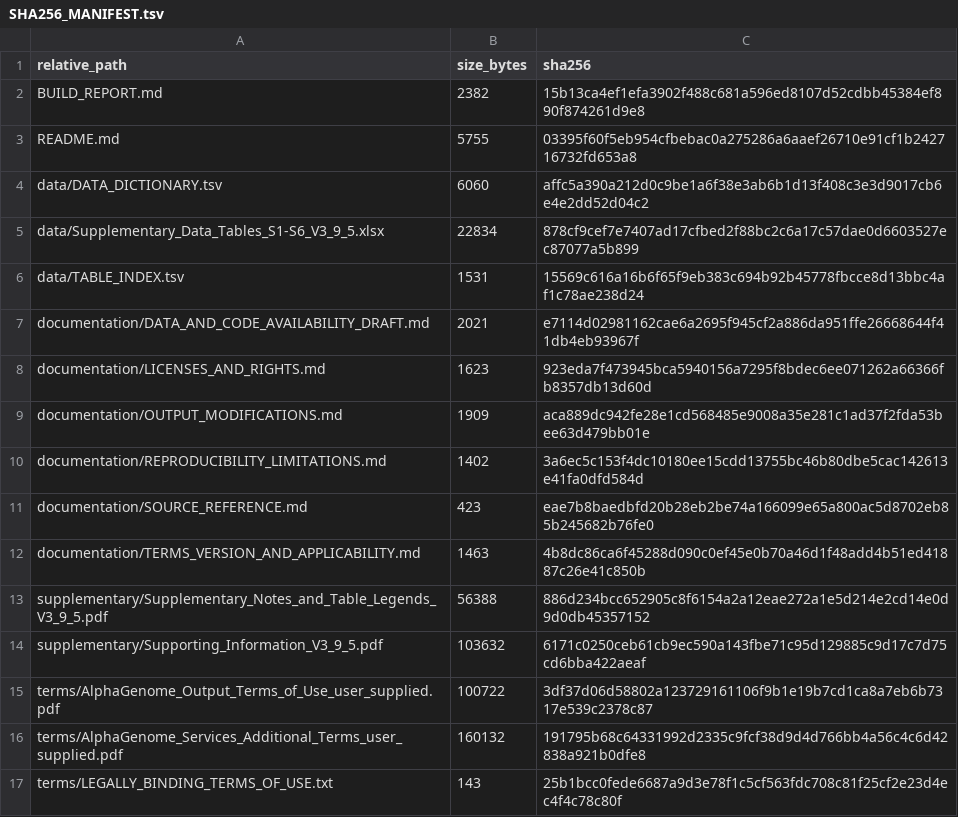
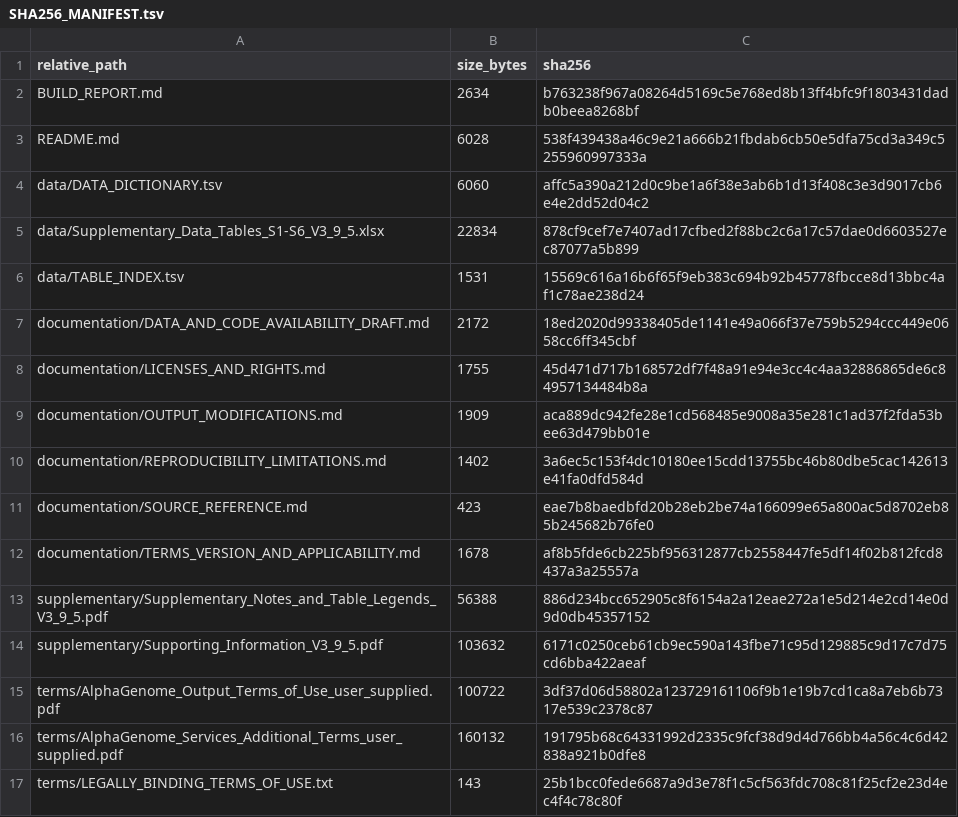
Before and after one commit to TMUQIN/alphagenome-oa-summary-data, a TSV file: manifests/SHA256_MANIFEST.tsv, drawn as a sheet.

Commit message:
Update public repository documentation and metadata
Update public availability status, repository URL,
terms applicability, licensing scope and SHA-256 manifest.

```diff
--- a/manifests/SHA256_MANIFEST.tsv
+++ b/manifests/SHA256_MANIFEST.tsv
@@ -1,4 +1,4 @@
 relative_path	size_bytes	sha256
-BUILD_REPORT.md	2382	15b13ca4ef1efa3902f488c681a596ed8107d52cdbb45384ef890f874261d9e8
-README.md	5755	03395f60f5eb954cfbebac0a275286a6aaef26710e91cf1b242716732fd653a8
+BUILD_REPORT.md	2634	b763238f967a08264d5169c5e768ed8b13ff4bfc9f1803431dadb0beea8268bf
+README.md	6028	538f439438a46c9e21a666b21fbdab6cb50e5dfa75cd3a349c5255960997333a
 data/DATA_DICTIONARY.tsv	6060	affc5a390a212d0c9be1a6f38e3ab6b1d13f408c3e3d9017cb6e4e2dd52d04c2
@@ -6,4 +6,4 @@ data/Supplementary_Data_Tables_S1-S6_V3_9_5.xlsx	22834	878cf9cef7e7407ad17cfbed2
 data/TABLE_INDEX.tsv	1531	15569c616a16b6f65f9eb383c694b92b45778fbcce8d13bbc4af1c78ae238d24
-documentation/DATA_AND_CODE_AVAILABILITY_DRAFT.md	2021	e7114d02981162cae6a2695f945cf2a886da951ffe26668644f41db4eb93967f
-documentation/LICENSES_AND_RIGHTS.md	1623	923eda7f473945bca5940156a7295f8bdec6ee071262a66366fb8357db13d60d
+documentation/DATA_AND_CODE_AVAILABILITY_DRAFT.md	2172	18ed2020d99338405de1141e49a066f37e759b5294ccc449e0658cc6ff345cbf
+documentation/LICENSES_AND_RIGHTS.md	1755	45d471d717b168572df7f48a91e94e3cc4c4aa32886865de6c84957134484b8a
 documentation/OUTPUT_MODIFICATIONS.md	1909	aca889dc942fe28e1cd568485e9008a35e281c1ad37f2fda53bee63d479bb01e
@@ -11,3 +11,3 @@ documentation/REPRODUCIBILITY_LIMITATIONS.md	1402	3a6ec5c153f4dc10180ee15cdd1375
 documentation/SOURCE_REFERENCE.md	423	eae7b8baedbfd20b28eb2be74a166099e65a800ac5d8702eb85b245682b76fe0
-documentation/TERMS_VERSION_AND_APPLICABILITY.md	1463	4b8dc86ca6f45288d090c0ef45e0b70a46d1f48add4b51ed41887c26e41c850b
+documentation/TERMS_VERSION_AND_APPLICABILITY.md	1678	af8b5fde6cb225bf956312877cb2558447fe5df14f02b812fcd8437a3a25557a
 supplementary/Supplementary_Notes_and_Table_Legends_V3_9_5.pdf	56388	886d234bcc652905c8f6154a2a12eae272a1e5d214e2cd14e0d9d0db45357152
```
Also changed, not shown: 5 other files.
